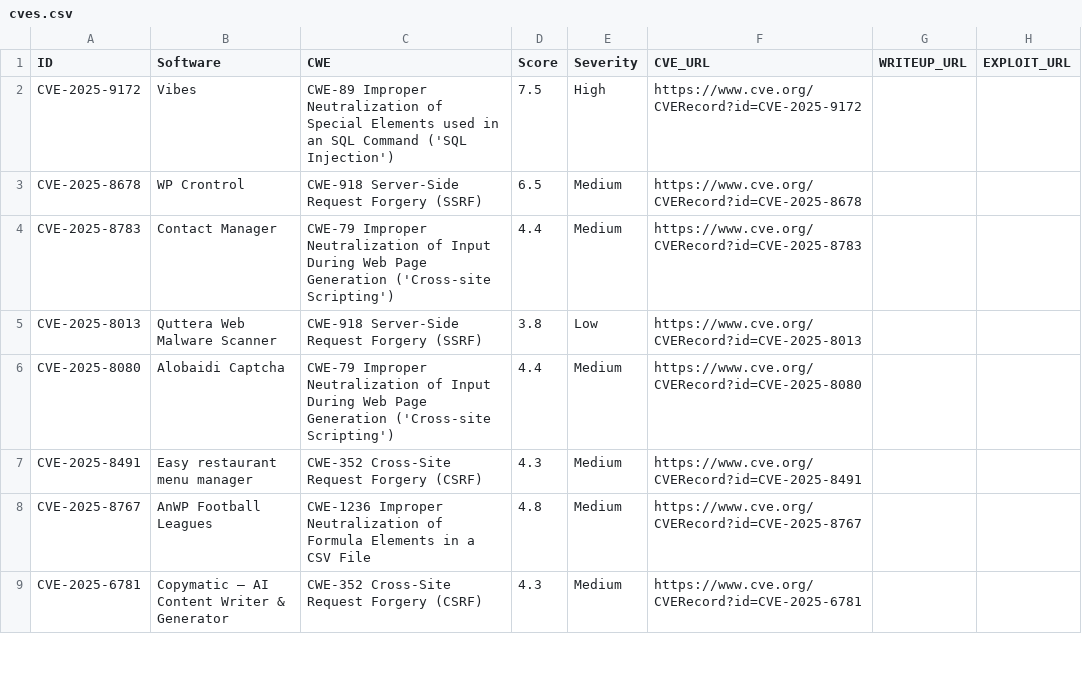
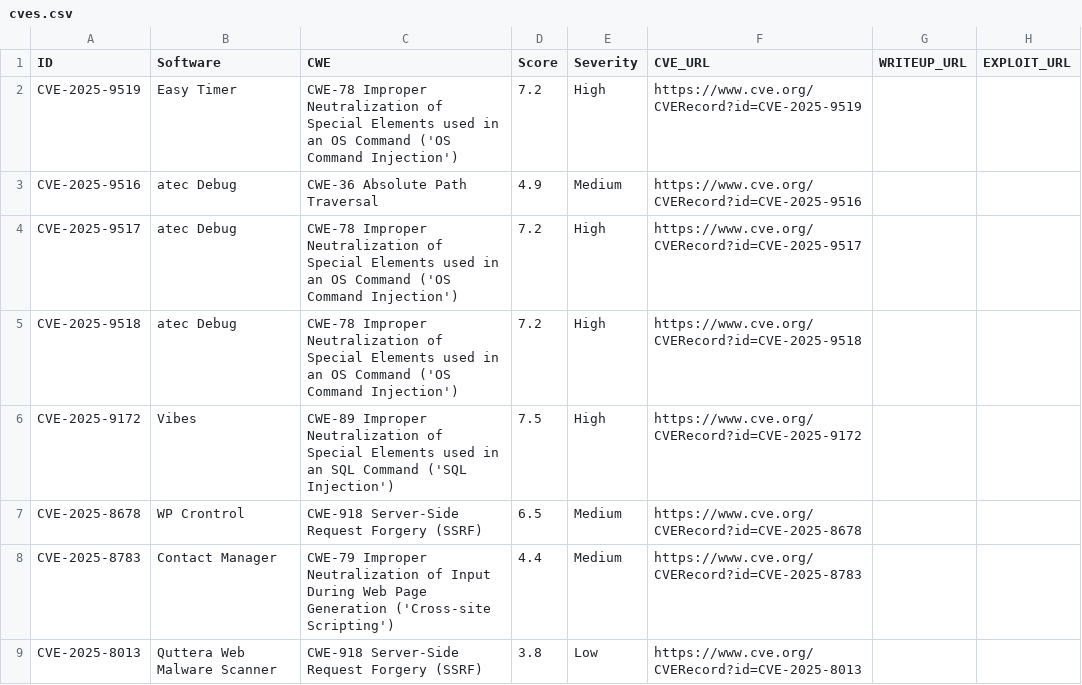
Before and after one commit to jFriedli/jFriedli.github.io, a CSV file: cves.csv, drawn as a sheet; only a part is shown; the shorter side is filled out with more unchanged rows.

Commit message:
add new cve

```diff
--- a/cves.csv
+++ b/cves.csv
@@ -1,2 +1,6 @@
 ID,Software,CWE,Score,Severity,CVE_URL,WRITEUP_URL,EXPLOIT_URL
+CVE-2025-9519,Easy Timer,"CWE-78 Improper Neutralization of Special Elements used in an OS Command ('OS Command Injection')",7.2,High,https://www.cve.org/CVERecord?id=CVE-2025-9519,,
+CVE-2025-9516,atec Debug,CWE-36 Absolute Path Traversal,4.9,Medium,https://www.cve.org/CVERecord?id=CVE-2025-9516,,
+CVE-2025-9517,atec Debug,"CWE-78 Improper Neutralization of Special Elements used in an OS Command ('OS Command Injection')",7.2,High,https://www.cve.org/CVERecord?id=CVE-2025-9517,,
+CVE-2025-9518,atec Debug,"CWE-78 Improper Neutralization of Special Elements used in an OS Command ('OS Command Injection')",7.2,High,https://www.cve.org/CVERecord?id=CVE-2025-9518,,
 CVE-2025-9172,Vibes,"CWE-89 Improper Neutralization of Special Elements used in an SQL Command ('SQL Injection')",7.5,High,https://www.cve.org/CVERecord?id=CVE-2025-9172,,
```
